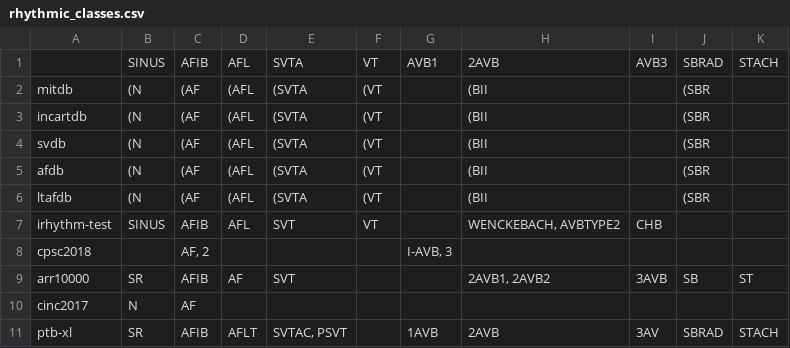
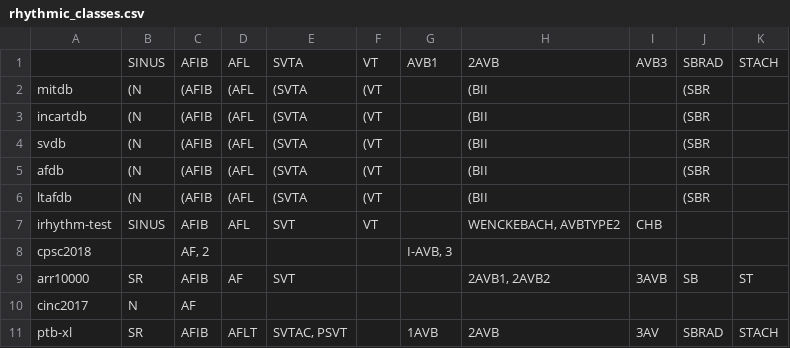
Before and after one commit to elenamer/ecg_classification_DL, a CSV file: tasks/rhythmic_classes.csv, drawn as a sheet.

Commit message:
update rhythmic labels

```diff
--- a/tasks/rhythmic_classes.csv
+++ b/tasks/rhythmic_classes.csv
@@ -1,7 +1,7 @@
 ,SINUS,AFIB,AFL,SVTA,VT,AVB1,2AVB,AVB3,SBRAD,STACH
-mitdb,(N,(AF,(AFL,(SVTA,(VT,,(BII,,(SBR,
-incartdb,(N,(AF,(AFL,(SVTA,(VT,,(BII,,(SBR,
-svdb,(N,(AF,(AFL,(SVTA,(VT,,(BII,,(SBR,
-afdb,(N,(AF,(AFL,(SVTA,(VT,,(BII,,(SBR,
-ltafdb,(N,(AF,(AFL,(SVTA,(VT,,(BII,,(SBR,
+mitdb,(N,(AFIB,(AFL,(SVTA,(VT,,(BII,,(SBR,
+incartdb,(N,(AFIB,(AFL,(SVTA,(VT,,(BII,,(SBR,
+svdb,(N,(AFIB,(AFL,(SVTA,(VT,,(BII,,(SBR,
+afdb,(N,(AFIB,(AFL,(SVTA,(VT,,(BII,,(SBR,
+ltafdb,(N,(AFIB,(AFL,(SVTA,(VT,,(BII,,(SBR,
 irhythm-test,SINUS,AFIB,AFL,SVT,VT,,"WENCKEBACH, AVBTYPE2",CHB,,
```
